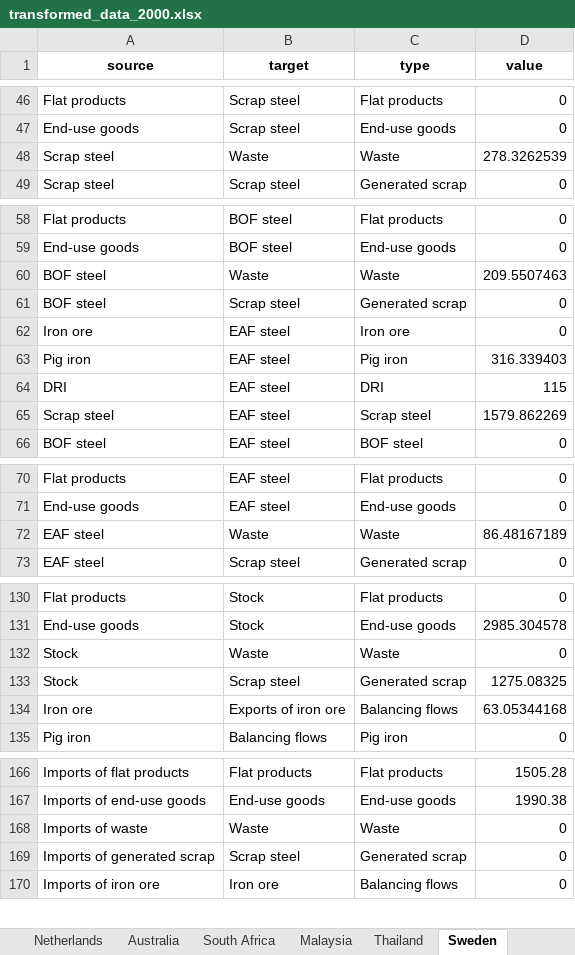
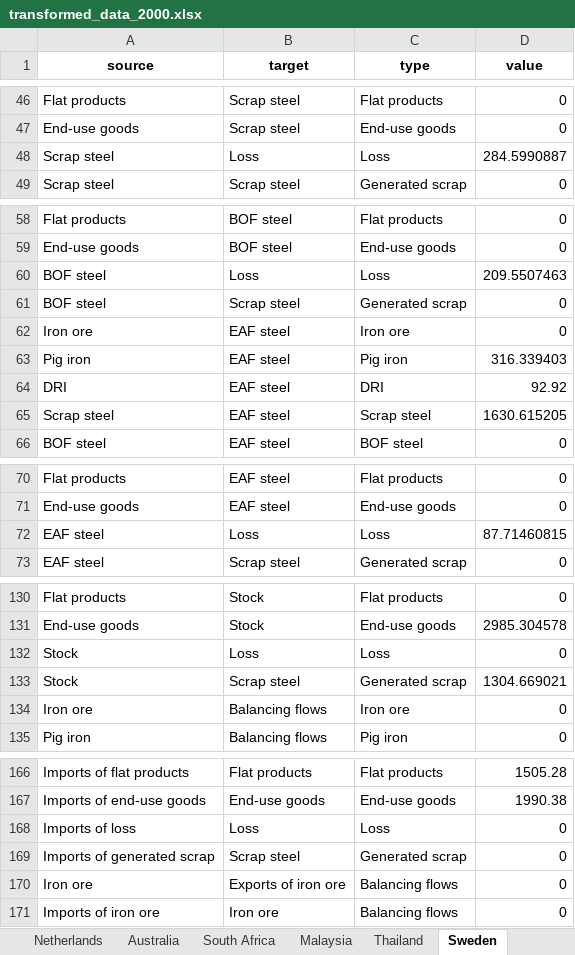
Before and after one commit to takumawatari/steel-flows-sankey, an Excel workbook: data/transformed_data_2000.xlsx, sheet Sweden, drawn as a sheet; only a part is shown, gaps mark what is left out; values as stored, in another font and other column widths than the file's, no borders; removed rows and columns are numbered as before the commit, all else as after; the diff covers the shown part only; the diff names each change by its address in the sheet, - before the commit and + after, or states it on an @@ line.

```diff
--- a/data/transformed_data_2000.xlsx (sheet Sweden)
+++ b/data/transformed_data_2000.xlsx (sheet Sweden)
-row 48: Scrap steel | Waste | Waste | 278.3262539
+row 48: Scrap steel | Loss | Loss | 284.5990887
-B60 (target): Waste
+B60 (target): Loss
-C60 (type): Waste
+C60 (type): Loss
-D64 (value): 115
+D64 (value): 92.92
-D65 (value): 1579.862269
+D65 (value): 1630.615205
-row 72: EAF steel | Waste | Waste | 86.48167189
+row 72: EAF steel | Loss | Loss | 87.71460815
-B132 (target): Waste
+B132 (target): Loss
-C132 (type): Waste
+C132 (type): Loss
-D133 (value): 1275.08325
+D133 (value): 1304.669021
-row 134: Iron ore | Exports of iron ore | Balancing flows | 63.05344168
+row 134: Iron ore | Balancing flows | Iron ore | 0
-row 168: Imports of waste | Waste | Waste | 0
+row 168: Imports of loss | Loss | Loss | 0
+row 170: Iron ore | Exports of iron ore | Balancing flows | 0
```
Also changed, not shown: 29 edited cells elsewhere in this sheet, sheet Indonesia, sheet India, sheet Russia, sheet United States, sheet United Kingdom, sheet China, 23 more sheets, data/transformed_data_2005.xlsx, data/transformed_data_2010.xlsx, 18 other files.
